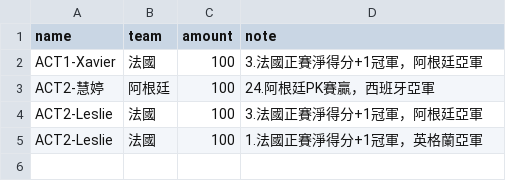
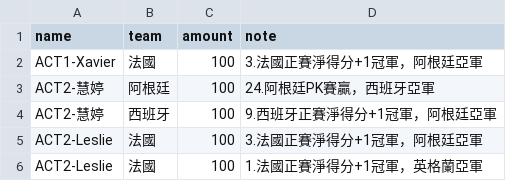
Before and after one commit to xavier-2026/2026-worldcup-final4, a CSV file: data/bets.csv, drawn as a sheet; the diff names each change by its address in the sheet, - before the commit and + after, or states it on an @@ line.

Commit message:
bets.csv 업데이트

```diff
--- a/data/bets.csv
+++ b/data/bets.csv
+row 4: ACT2-慧婷 | 西班牙 | 100 | 9.西班牙正賽淨得分+1冠軍，阿根廷亞軍
```
